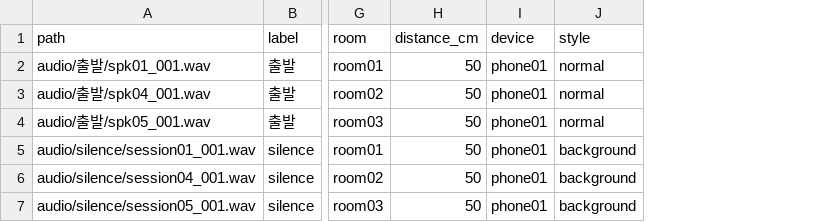
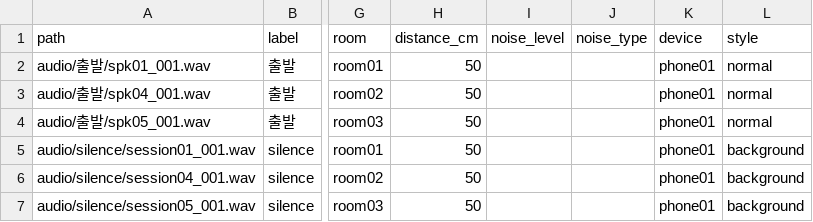
Before and after one commit to CAS2250-audio-task/CAS2250-audio-repo, a CSV file: templates/task2_metadata_template.csv, drawn as a sheet; only a part is shown, gaps mark what is left out; the diff names each change by its address in the sheet, - before the commit and + after, or states it on an @@ line.

Commit message:
data directory determined.

```diff
--- a/templates/task2_metadata_template.csv
+++ b/templates/task2_metadata_template.csv
+column I (noise_level), empty
+column J (noise_type), empty
```
Also changed, not shown: 5 other files.
